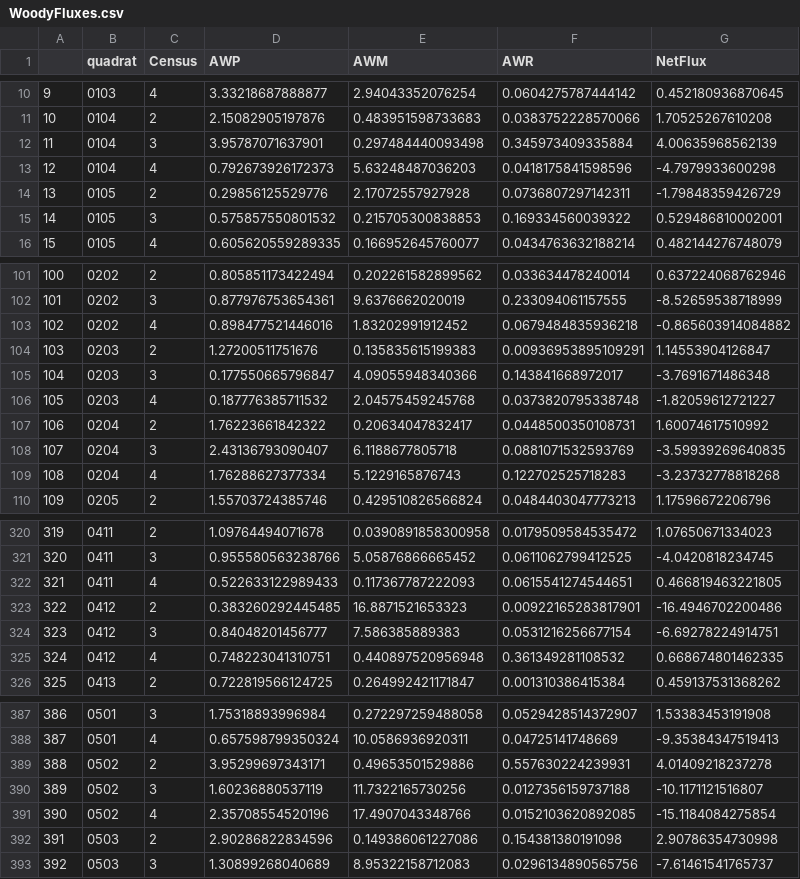
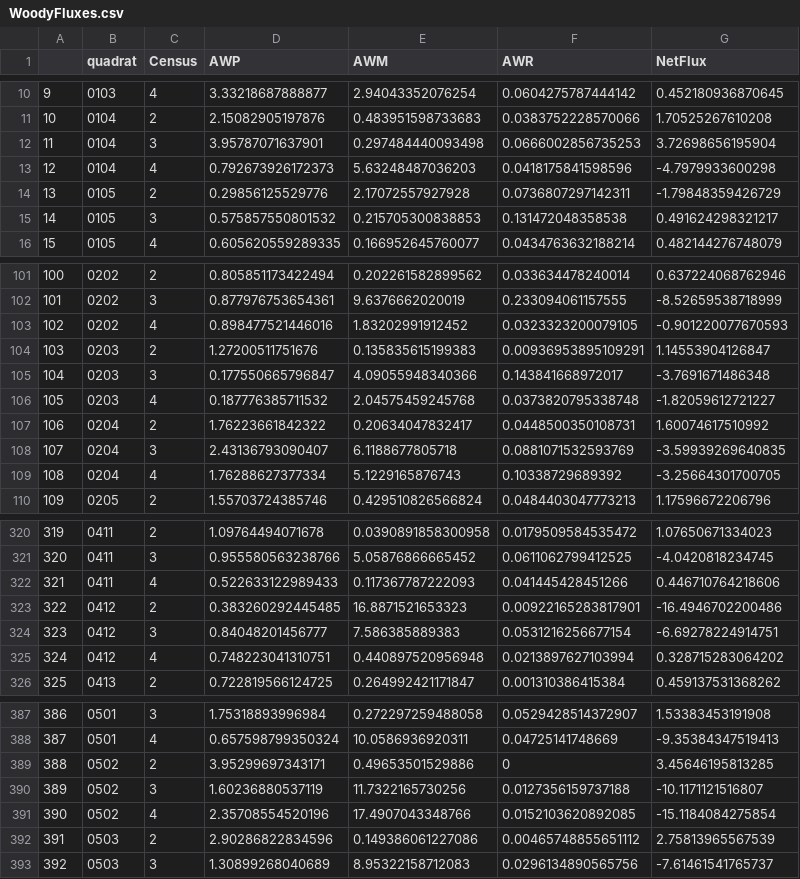
Before and after one commit to SCBI-ForestGEO/scbi_nuisance_species_biomass, a CSV file: data/processed_data/WoodyFluxes.csv, drawn as a sheet; only a part is shown, gaps mark what is left out; the diff covers the shown part only.

```diff
--- a/data/processed_data/WoodyFluxes.csv
+++ b/data/processed_data/WoodyFluxes.csv
@@ -11,6 +11,6 @@
 "10","0104",2,2.15082905197876,0.483951598733683,0.0383752228570066,1.70525267610208
-"11","0104",3,3.95787071637901,0.297484440093498,0.345973409335884,4.00635968562139
+"11","0104",3,3.95787071637901,0.297484440093498,0.0666002856735253,3.72698656195904
 "12","0104",4,0.792673926172373,5.63248487036203,0.0418175841598596,-4.7979933600298
 "13","0105",2,0.29856125529776,2.17072557927928,0.0736807297142311,-1.79848359426729
-"14","0105",3,0.575857550801532,0.215705300838853,0.169334560039322,0.529486810002001
+"14","0105",3,0.575857550801532,0.215705300838853,0.131472048358538,0.491624298321217
 "15","0105",4,0.605620559289335,0.166952645760077,0.0434763632188214,0.482144276748079
@@ -102,3 +102,3 @@
 "101","0202",3,0.877976753654361,9.6376662020019,0.233094061157555,-8.52659538718999
-"102","0202",4,0.898477521446016,1.83202991912452,0.0679484835936218,-0.865603914084882
+"102","0202",4,0.898477521446016,1.83202991912452,0.0323323200079105,-0.901220077670593
 "103","0203",2,1.27200511751676,0.135835615199383,0.00936953895109291,1.14553904126847
@@ -108,3 +108,3 @@
 "107","0204",3,2.43136793090407,6.1188677805718,0.0881071532593769,-3.59939269640835
-"108","0204",4,1.76288627377334,5.1229165876743,0.122702525718283,-3.23732778818268
+"108","0204",4,1.76288627377334,5.1229165876743,0.10338729689392,-3.25664301700705
 "109","0205",2,1.55703724385746,0.429510826566824,0.0484403047773213,1.17596672206796
@@ -321,6 +321,6 @@
 "320","0411",3,0.955580563238766,5.05876866665452,0.0611062799412525,-4.0420818234745
-"321","0411",4,0.522633122989433,0.117367787222093,0.0615541274544651,0.466819463221805
+"321","0411",4,0.522633122989433,0.117367787222093,0.041445428451266,0.446710764218606
 "322","0412",2,0.383260292445485,16.8871521653323,0.00922165283817901,-16.4946702200486
 "323","0412",3,0.84048201456777,7.586385889383,0.0531216256677154,-6.69278224914751
-"324","0412",4,0.748223041310751,0.440897520956948,0.361349281108532,0.668674801462335
+"324","0412",4,0.748223041310751,0.440897520956948,0.0213897627103994,0.328715283064202
 "325","0413",2,0.722819566124725,0.264992421171847,0.001310386415384,0.459137531368262
@@ -388,6 +388,6 @@
 "387","0501",4,0.657598799350324,10.0586936920311,0.04725141748669,-9.35384347519413
-"388","0502",2,3.95299697343171,0.49653501529886,0.557630224239931,4.01409218237278
+"388","0502",2,3.95299697343171,0.49653501529886,0,3.45646195813285
 "389","0502",3,1.60236880537119,11.7322165730256,0.0127356159737188,-10.1171121516807
 "390","0502",4,2.35708554520196,17.4907043348766,0.0152103620892085,-15.1184084275854
-"391","0503",2,2.90286822834596,0.149386061227086,0.154381380191098,2.90786354730998
+"391","0503",2,2.90286822834596,0.149386061227086,0.00465748855651112,2.75813965567539
 "392","0503",3,1.30899268040689,8.95322158712083,0.0296134890565756,-7.61461541765737
```
Also changed, not shown: 50 edited cells elsewhere in this file, data/processed_data/RecruitmentComposition.csv, 5 other files.
